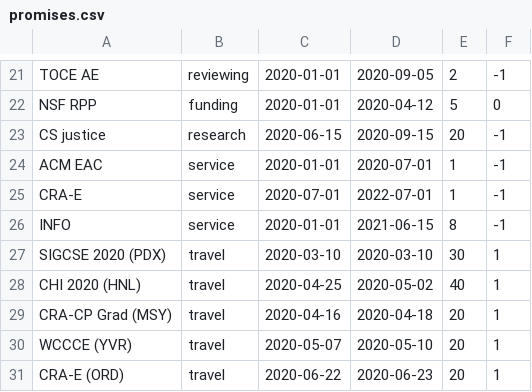
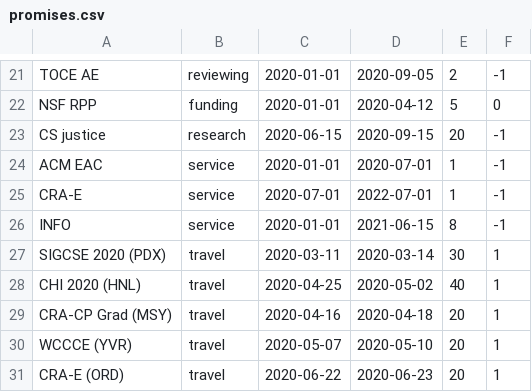
Before and after one commit to amyjko/faculty, a CSV file: promises/promises.csv, drawn as a sheet; only a part is shown, gaps mark what is left out.

```diff
--- a/promises/promises.csv
+++ b/promises/promises.csv
@@ -26,3 +26,3 @@ CRA-E, 				service, 	2020-07-01, 2022-07-01, 1, -1
 INFO, 				service, 	2020-01-01, 2021-06-15, 8, -1
-SIGCSE 2020 (PDX),	travel,		2020-03-10, 2020-03-10, 30, 1
+SIGCSE 2020 (PDX),	travel,		2020-03-11, 2020-03-14, 30, 1
 CHI 2020 (HNL),		travel,		2020-04-25, 2020-05-02, 40, 1
```
Also changed, not shown: 1 other file.
